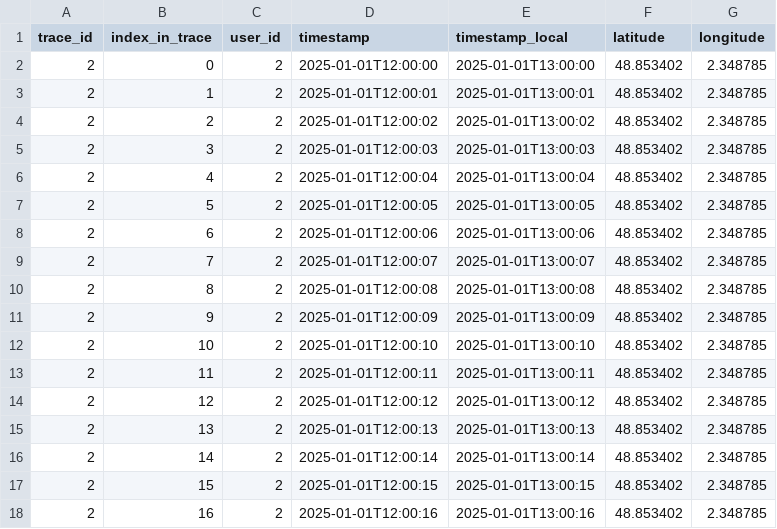
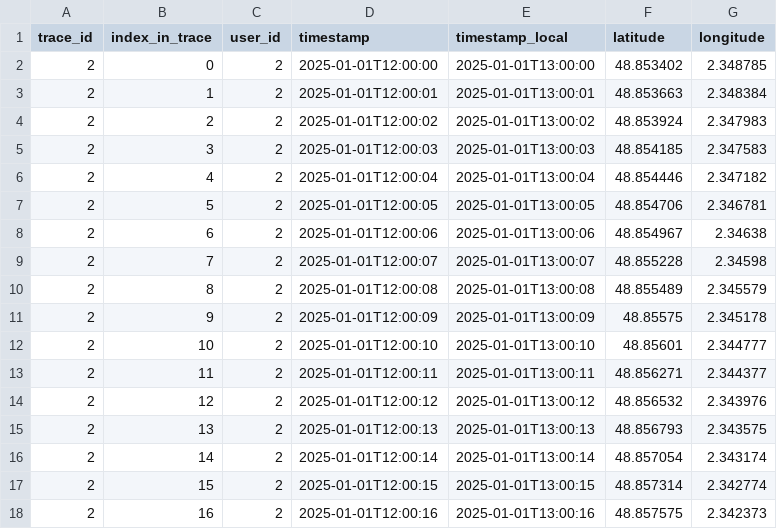
Before and after one commit to Mobidec/ckanapi_harvesters, a CSV file: src/ckanapi_harvesters/builder/example/package/traces_multi/trace_002.csv, drawn as a sheet; only a part is shown; the diff covers the shown part only.

```diff
--- a/src/ckanapi_harvesters/builder/example/package/traces_multi/trace_002.csv
+++ b/src/ckanapi_harvesters/builder/example/package/traces_multi/trace_002.csv
@@ -2,17 +2,17 @@ trace_id,index_in_trace,user_id,timestamp,timestamp_local,latitude,longitude
 2,0,2,2025-01-01T12:00:00,2025-01-01T13:00:00,48.853402,2.348785
-2,1,2,2025-01-01T12:00:01,2025-01-01T13:00:01,48.853402,2.348785
-2,2,2,2025-01-01T12:00:02,2025-01-01T13:00:02,48.853402,2.348785
-2,3,2,2025-01-01T12:00:03,2025-01-01T13:00:03,48.853402,2.348785
-2,4,2,2025-01-01T12:00:04,2025-01-01T13:00:04,48.853402,2.348785
-2,5,2,2025-01-01T12:00:05,2025-01-01T13:00:05,48.853402,2.348785
-2,6,2,2025-01-01T12:00:06,2025-01-01T13:00:06,48.853402,2.348785
-2,7,2,2025-01-01T12:00:07,2025-01-01T13:00:07,48.853402,2.348785
-2,8,2,2025-01-01T12:00:08,2025-01-01T13:00:08,48.853402,2.348785
-2,9,2,2025-01-01T12:00:09,2025-01-01T13:00:09,48.853402,2.348785
-2,10,2,2025-01-01T12:00:10,2025-01-01T13:00:10,48.853402,2.348785
-2,11,2,2025-01-01T12:00:11,2025-01-01T13:00:11,48.853402,2.348785
-2,12,2,2025-01-01T12:00:12,2025-01-01T13:00:12,48.853402,2.348785
-2,13,2,2025-01-01T12:00:13,2025-01-01T13:00:13,48.853402,2.348785
-2,14,2,2025-01-01T12:00:14,2025-01-01T13:00:14,48.853402,2.348785
-2,15,2,2025-01-01T12:00:15,2025-01-01T13:00:15,48.853402,2.348785
-2,16,2,2025-01-01T12:00:16,2025-01-01T13:00:16,48.853402,2.348785
+2,1,2,2025-01-01T12:00:01,2025-01-01T13:00:01,48.853663,2.348384
+2,2,2,2025-01-01T12:00:02,2025-01-01T13:00:02,48.853924,2.347983
+2,3,2,2025-01-01T12:00:03,2025-01-01T13:00:03,48.854185,2.347583
+2,4,2,2025-01-01T12:00:04,2025-01-01T13:00:04,48.854446,2.347182
+2,5,2,2025-01-01T12:00:05,2025-01-01T13:00:05,48.854706,2.346781
+2,6,2,2025-01-01T12:00:06,2025-01-01T13:00:06,48.854967,2.34638
+2,7,2,2025-01-01T12:00:07,2025-01-01T13:00:07,48.855228,2.34598
+2,8,2,2025-01-01T12:00:08,2025-01-01T13:00:08,48.855489,2.345579
+2,9,2,2025-01-01T12:00:09,2025-01-01T13:00:09,48.85575,2.345178
+2,10,2,2025-01-01T12:00:10,2025-01-01T13:00:10,48.85601,2.344777
+2,11,2,2025-01-01T12:00:11,2025-01-01T13:00:11,48.856271,2.344377
+2,12,2,2025-01-01T12:00:12,2025-01-01T13:00:12,48.856532,2.343976
+2,13,2,2025-01-01T12:00:13,2025-01-01T13:00:13,48.856793,2.343575
+2,14,2,2025-01-01T12:00:14,2025-01-01T13:00:14,48.857054,2.343174
+2,15,2,2025-01-01T12:00:15,2025-01-01T13:00:15,48.857314,2.342774
+2,16,2,2025-01-01T12:00:16,2025-01-01T13:00:16,48.857575,2.342373
```
Also changed, not shown: 164 edited cells elsewhere in this file, src/ckanapi_harvesters/builder/example/package/traces_multi/trace_000.csv, src/ckanapi_harvesters/builder/example/package/traces_multi/trace_001.csv, 10 other files.
